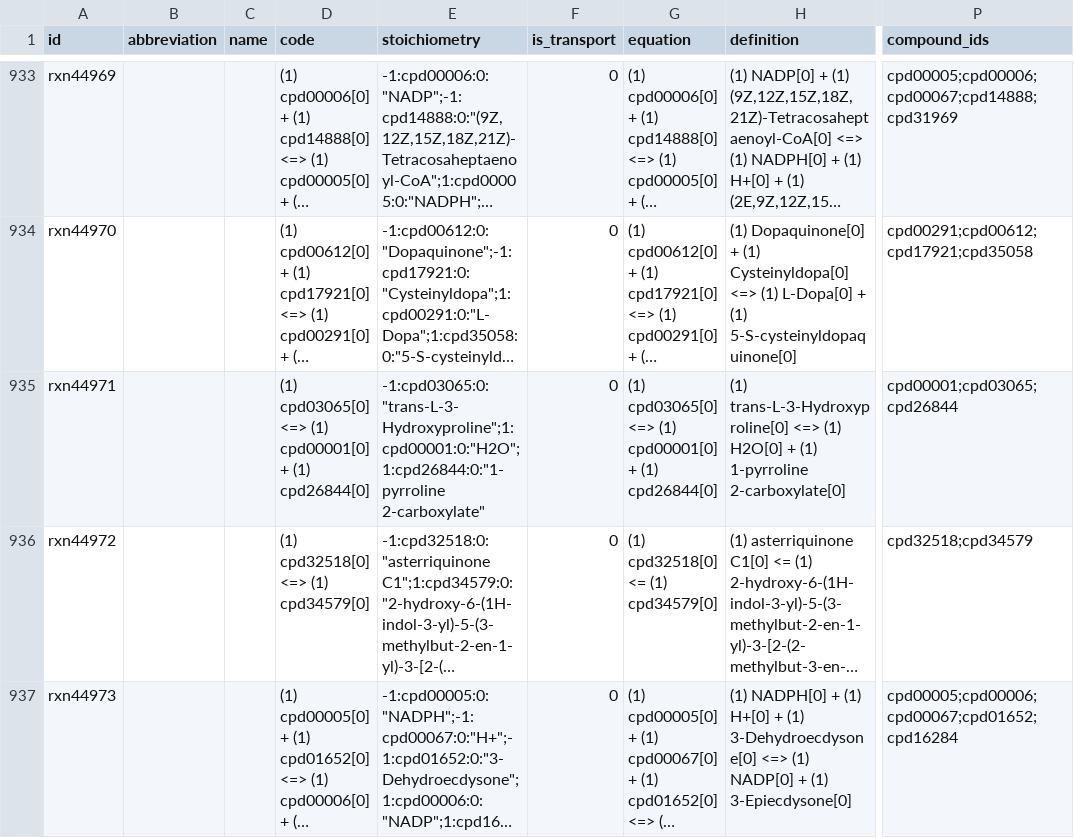
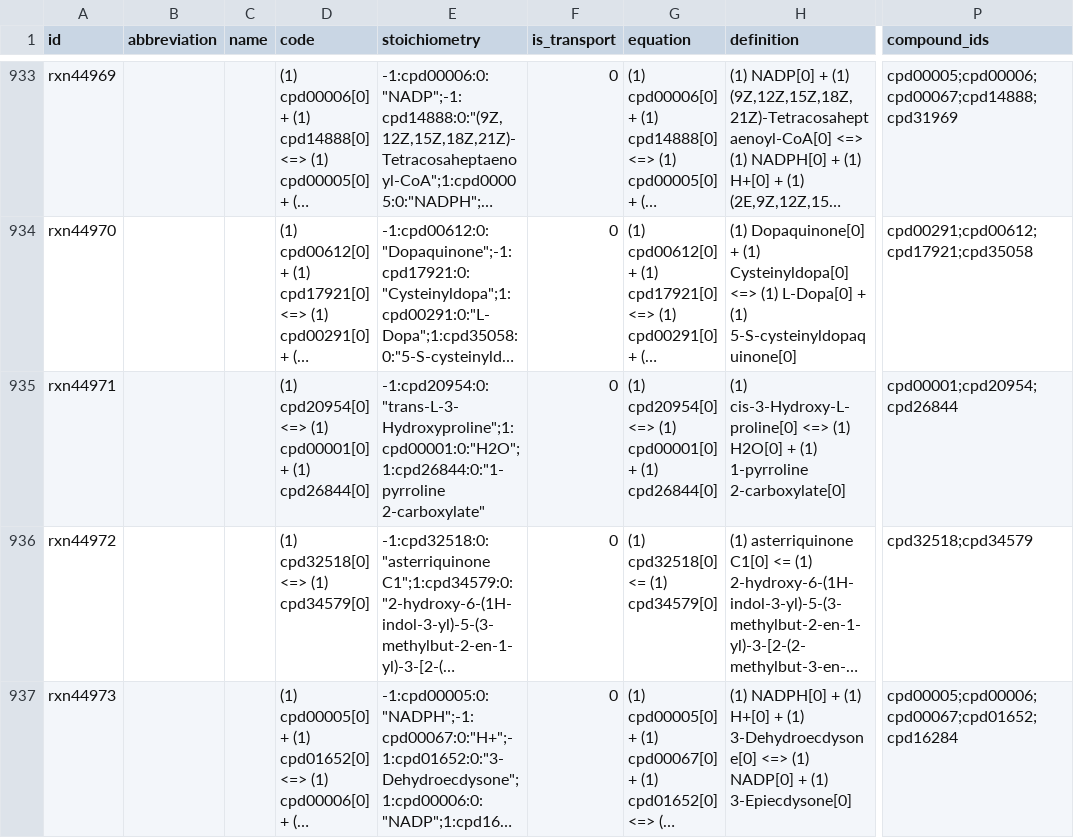
Before and after one commit to ModelSEED/ModelSEEDDatabase, a TSV file: Biochemistry/reaction_44.tsv, drawn as a sheet; only a part is shown, gaps mark what is left out; long unchanged cells end in …; the diff names each change by its address in the sheet, - before the commit and + after, or states it on an @@ line.

```diff
--- a/Biochemistry/reaction_44.tsv
+++ b/Biochemistry/reaction_44.tsv
-D935 (code): (1) cpd03065[0] <=> (1)…
+D935 (code): (1) cpd20954[0] <=> (1)…
-E935 (stoichiometry): -1:cpd03065:0:"trans-L-3-Hydroxyproline";1:cpd00001:0:"H2O";1:cpd26844:0:"1-pyrroline 2-carboxylate"
+E935 (stoichiometry): -1:cpd20954:0:"trans-L-3-Hydroxyproline";1:cpd00001:0:"H2O";1:cpd26844:0:"1-pyrroline 2-carboxylate"
-G935 (equation): (1) cpd03065[0] <=> (1)…
+G935 (equation): (1) cpd20954[0] <=> (1)…
-H935 (definition): (1) trans-L-3-Hydroxyproline[0] <=> (1)…
+H935 (definition): (1) cis-3-Hydroxy-L-proline[0] <=> (1)…
-P935 (compound_ids): cpd00001;cpd03065;cpd26844
+P935 (compound_ids): cpd00001;cpd20954;cpd26844
```
Also changed, not shown: Biochemistry/compound_03.tsv, Biochemistry/compound_20.tsv, 9 other files.
